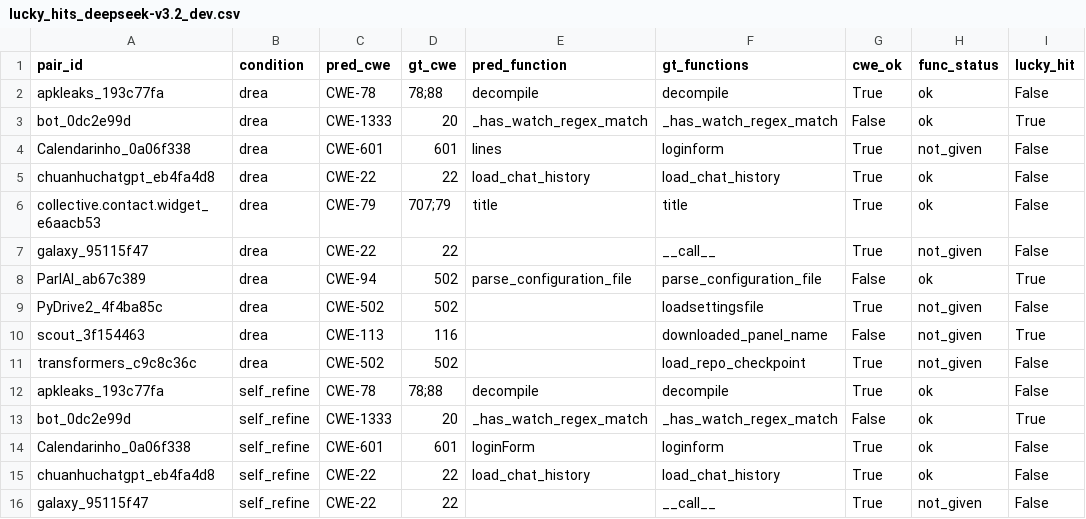
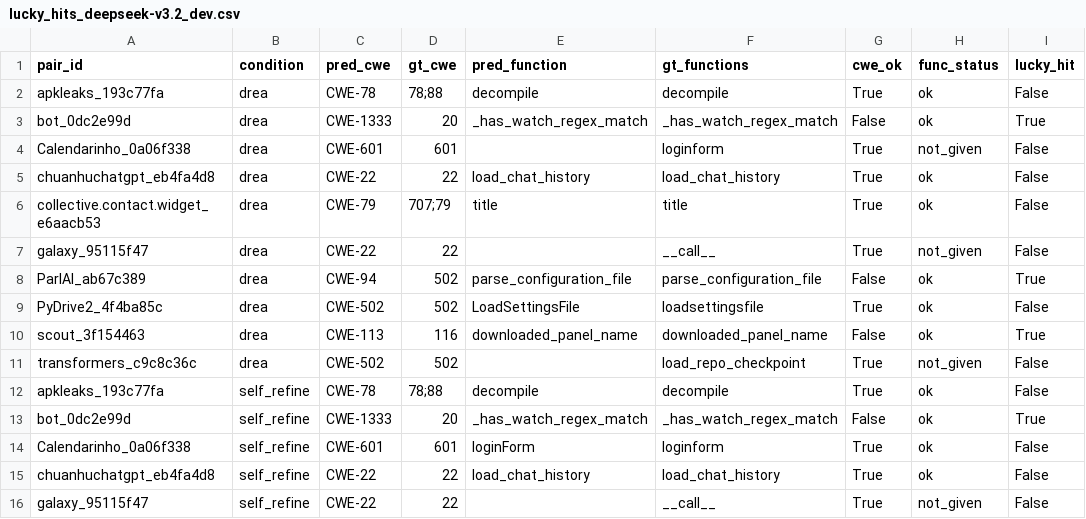
Before and after one commit to rajkangr/VERA-DREA, a CSV file: code/results/lucky_hits_deepseek-v3.2_dev.csv, drawn as a sheet; only a part is shown; the diff covers the shown part only.

```diff
--- a/code/results/lucky_hits_deepseek-v3.2_dev.csv
+++ b/code/results/lucky_hits_deepseek-v3.2_dev.csv
@@ -3,3 +3,3 @@ apkleaks_193c77fa,drea,CWE-78,78;88,decompile,decompile,True,ok,False
 bot_0dc2e99d,drea,CWE-1333,20,_has_watch_regex_match,_has_watch_regex_match,False,ok,True
-Calendarinho_0a06f338,drea,CWE-601,601,lines,loginform,True,not_given,False
+Calendarinho_0a06f338,drea,CWE-601,601,,loginform,True,not_given,False
 chuanhuchatgpt_eb4fa4d8,drea,CWE-22,22,load_chat_history,load_chat_history,True,ok,False
@@ -8,4 +8,4 @@ galaxy_95115f47,drea,CWE-22,22,,__call__,True,not_given,False
 ParlAI_ab67c389,drea,CWE-94,502,parse_configuration_file,parse_configuration_file,False,ok,True
-PyDrive2_4f4ba85c,drea,CWE-502,502,,loadsettingsfile,True,not_given,False
-scout_3f154463,drea,CWE-113,116,,downloaded_panel_name,False,not_given,True
+PyDrive2_4f4ba85c,drea,CWE-502,502,LoadSettingsFile,loadsettingsfile,True,ok,False
+scout_3f154463,drea,CWE-113,116,downloaded_panel_name,downloaded_panel_name,False,ok,True
 transformers_c9c8c36c,drea,CWE-502,502,,load_repo_checkpoint,True,not_given,False
```
Also changed, not shown: 13 edited cells elsewhere in this file, code/results/instances_deepseek-v3.2_dev.csv, code/results/lucky_hits_summary_deepseek-v3.2_dev.csv, 5 other files.
